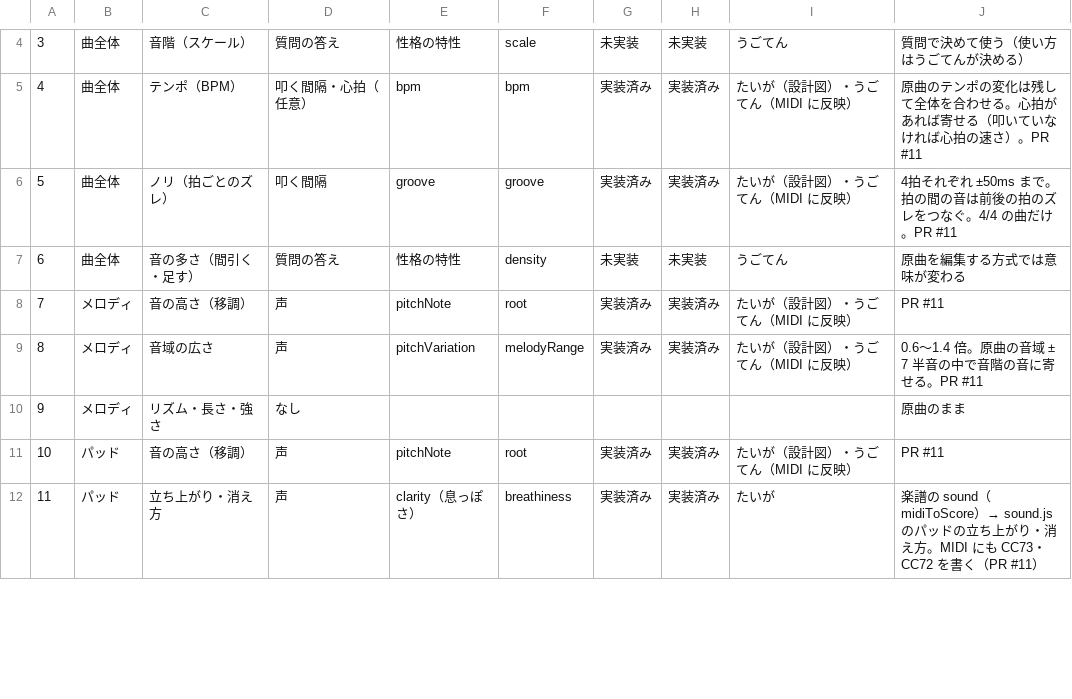
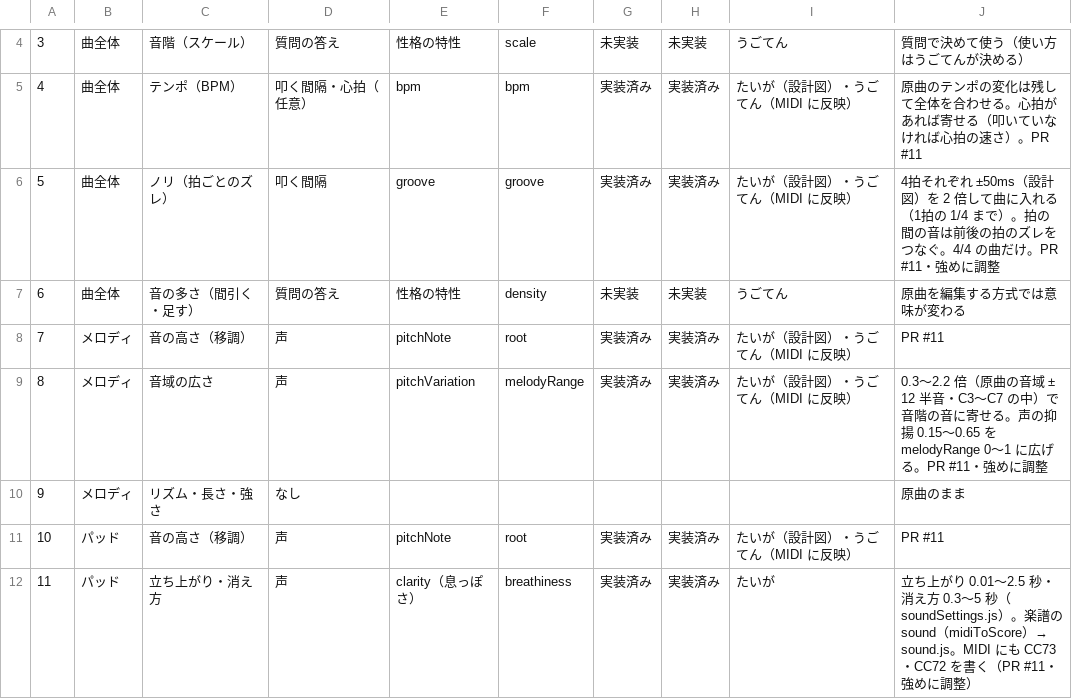
Before and after one commit to menter-Hackathon/team3, a CSV file: docs/song-elements.csv, drawn as a sheet; only a part is shown, gaps mark what is left out; the diff covers the shown part only.

```diff
--- a/docs/song-elements.csv
+++ b/docs/song-elements.csv
@@ -5,8 +5,8 @@
 4,曲全体,テンポ（BPM）,叩く間隔・心拍（任意）,bpm,bpm,実装済み,実装済み,たいが（設計図）・うごてん（MIDI に反映）,原曲のテンポの変化は残して全体を合わせる。心拍があれば寄せる（叩いていなければ心拍の速さ）。PR #11
-5,曲全体,ノリ（拍ごとのズレ）,叩く間隔,groove,groove,実装済み,実装済み,たいが（設計図）・うごてん（MIDI に反映）,4拍それぞれ ±50ms まで。拍の間の音は前後の拍のズレをつなぐ。4/4 の曲だけ。PR #11
+5,曲全体,ノリ（拍ごとのズレ）,叩く間隔,groove,groove,実装済み,実装済み,たいが（設計図）・うごてん（MIDI に反映）,4拍それぞれ ±50ms（設計図）を 2 倍して曲に入れる（1拍の 1/4 まで）。拍の間の音は前後の拍のズレをつなぐ。4/4 の曲だけ。PR #11・強めに調整
 6,曲全体,音の多さ（間引く・足す）,質問の答え,性格の特性,density,未実装,未実装,うごてん,原曲を編集する方式では意味が変わる
 7,メロディ,音の高さ（移調）,声,pitchNote,root,実装済み,実装済み,たいが（設計図）・うごてん（MIDI に反映）,PR #11
-8,メロディ,音域の広さ,声,pitchVariation,melodyRange,実装済み,実装済み,たいが（設計図）・うごてん（MIDI に反映）,0.6〜1.4 倍。原曲の音域 ± 7 半音の中で音階の音に寄せる。PR #11
+8,メロディ,音域の広さ,声,pitchVariation,melodyRange,実装済み,実装済み,たいが（設計図）・うごてん（MIDI に反映）,0.3〜2.2 倍（原曲の音域 ± 12 半音・C3〜C7 の中）で音階の音に寄せる。声の抑揚 0.15〜0.65 を melodyRange 0〜1 に広げる。PR #11・強めに調整
 9,メロディ,リズム・長さ・強さ,なし,,,,,,原曲のまま
 10,パッド,音の高さ（移調）,声,pitchNote,root,実装済み,実装済み,たいが（設計図）・うごてん（MIDI に反映）,PR #11
-11,パッド,立ち上がり・消え方,声,clarity（息っぽさ）,breathiness,実装済み,実装済み,たいが,楽譜の sound（midiToScore）→ sound.js のパッドの立ち上がり・消え方。MIDI にも CC73・CC72 を書く（PR #11）
+11,パッド,立ち上がり・消え方,声,clarity（息っぽさ）,breathiness,実装済み,実装済み,たいが,立ち上がり 0.01〜2.5 秒・消え方 0.3〜5 秒（soundSettings.js）。楽譜の sound（midiToScore）→ sound.js。MIDI にも CC73・CC72 を書く（PR #11・強めに調整）
```
Also changed, not shown: 3 added rows and 5 edited cells elsewhere in this file, 11 other files.
